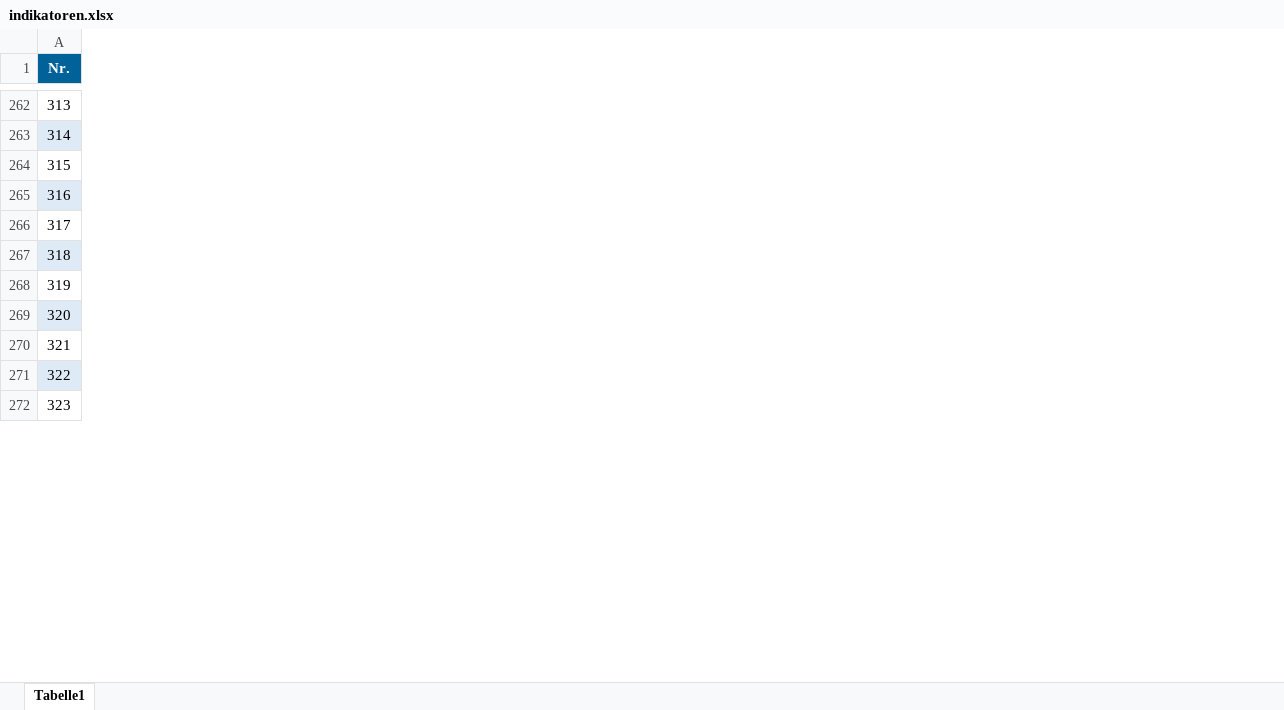
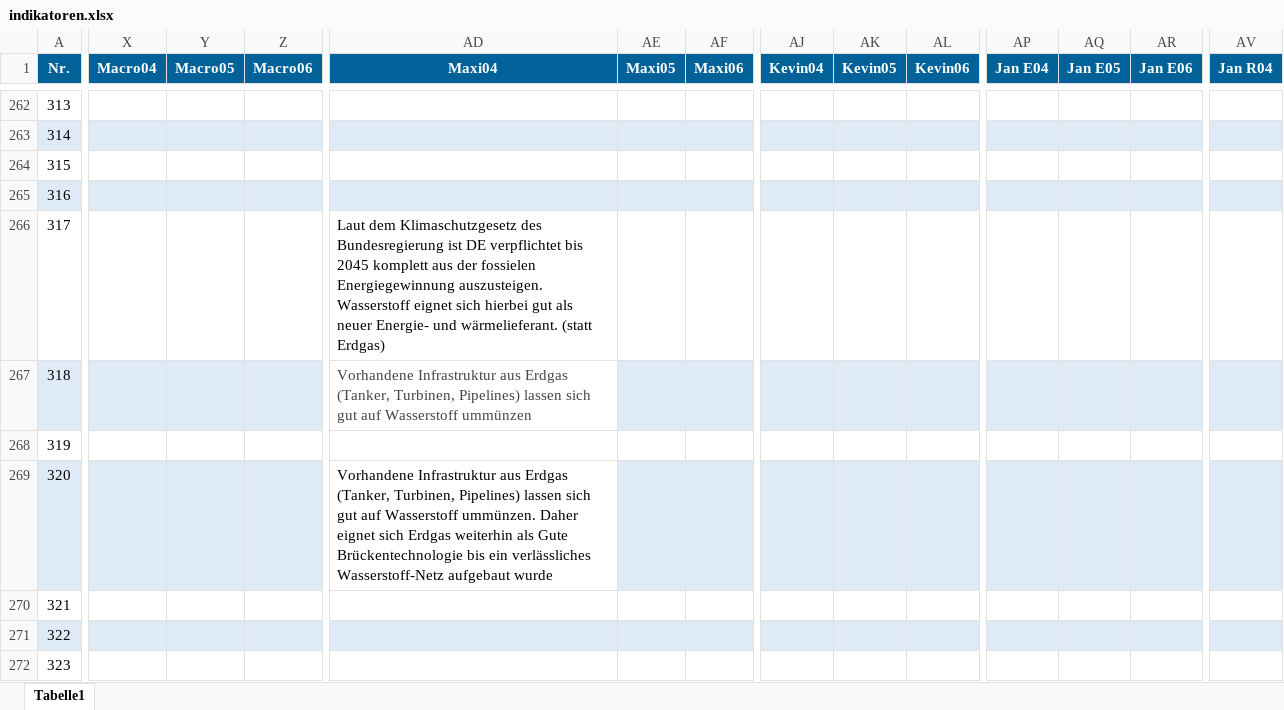
Before and after one commit to clausenk/Projekt2023, an Excel workbook: indikatoren.xlsx, sheet Tabelle1, drawn as a sheet; only a part is shown, gaps mark what is left out; values as stored, in another font and other column widths than the file's, no borders; the diff covers the shown part only; the diff names each change by its address in the sheet, - before the commit and + after, or states it on an @@ line.

```diff
--- a/indikatoren.xlsx (sheet Tabelle1)
+++ b/indikatoren.xlsx (sheet Tabelle1)
+column X (Macro04), empty
+column Y (Macro05), empty
+column Z (Macro06), empty
+column AD (Maxi04), rows 266-269: Laut dem Klimaschutzgesetz des Bundesregierung ist DE verpflichtet bis 2045 komplett aus der fossielen Energiegewinnung auszusteigen. Wasserstoff eignet sich hierbei gut als neuer Energie- und wärmelieferant. (statt Erdgas) | Vorhandene Infrastruktur aus Erdgas (Tanker, Turbinen, Pipelines) lassen sich gut auf Wasserstoff ummünzen |  | Vorhandene Infrastruktur aus Erdgas (Tanker, Turbinen, Pipelines) lassen sich gut auf Wasserstoff ummünzen. Daher eignet sich Erdgas weiterhin als Gute Brückentechnologie bis ein verlässliches Wasserstoff-Netz aufgebaut wurde
+column AE (Maxi05), empty
+column AF (Maxi06), empty
+column AJ (Kevin04), empty
+column AK (Kevin05), empty
+column AL (Kevin06), empty
+column AP (Jan E04), empty
+column AQ (Jan E05), empty
+column AR (Jan E06), empty
+column AV (Jan R04), empty
```
Also changed, not shown: 8 added columns, 27 edited cells and cell formats elsewhere in this sheet, Szenario/Szenario.xlsx.
